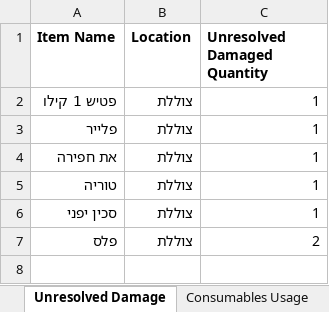
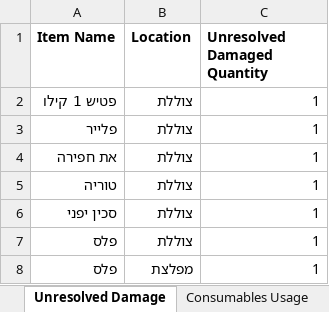
Before and after one commit to iamthebink/mapatz-inventory, an Excel workbook: sample_data/mapatz-full-recovery-sample.xlsx, sheet Unresolved Damage, drawn as a sheet; values as stored, in another font and other column widths than the file's, no borders; the diff names each change by its address in the sheet, - before the commit and + after, or states it on an @@ line.

```diff
--- a/sample_data/mapatz-full-recovery-sample.xlsx (sheet Unresolved Damage)
+++ b/sample_data/mapatz-full-recovery-sample.xlsx (sheet Unresolved Damage)
-C7 (Unresolved Damaged Quantity): 2
+C7 (Unresolved Damaged Quantity): 1
+row 8: פלס | מפלצת | 1
```
Also changed, not shown: sheet Recovery Events, sheet Recovery Items, sheet Recovery State, sheet Consumables Usage, 2 other files.
